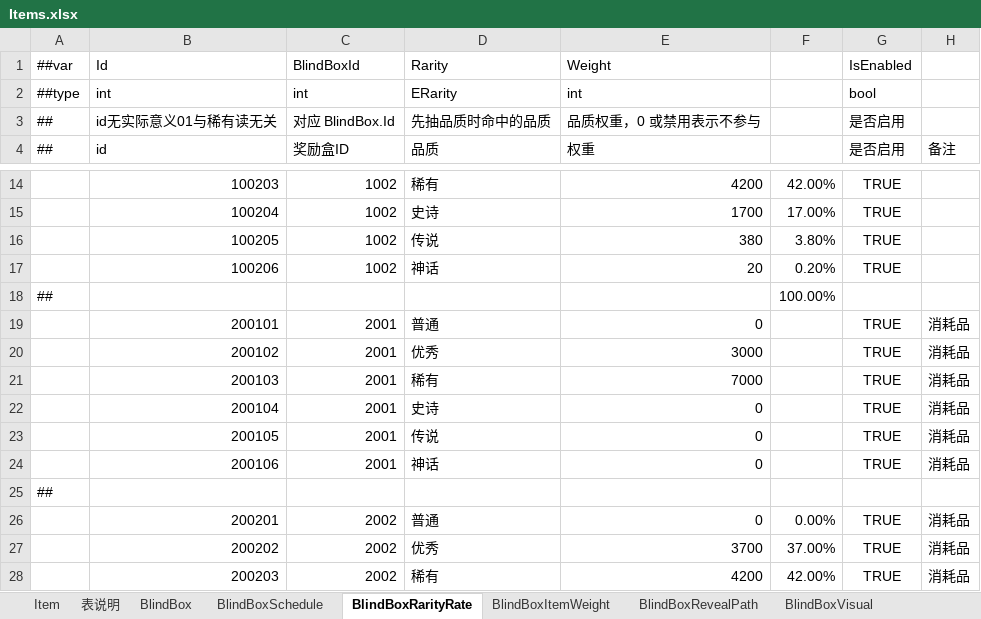
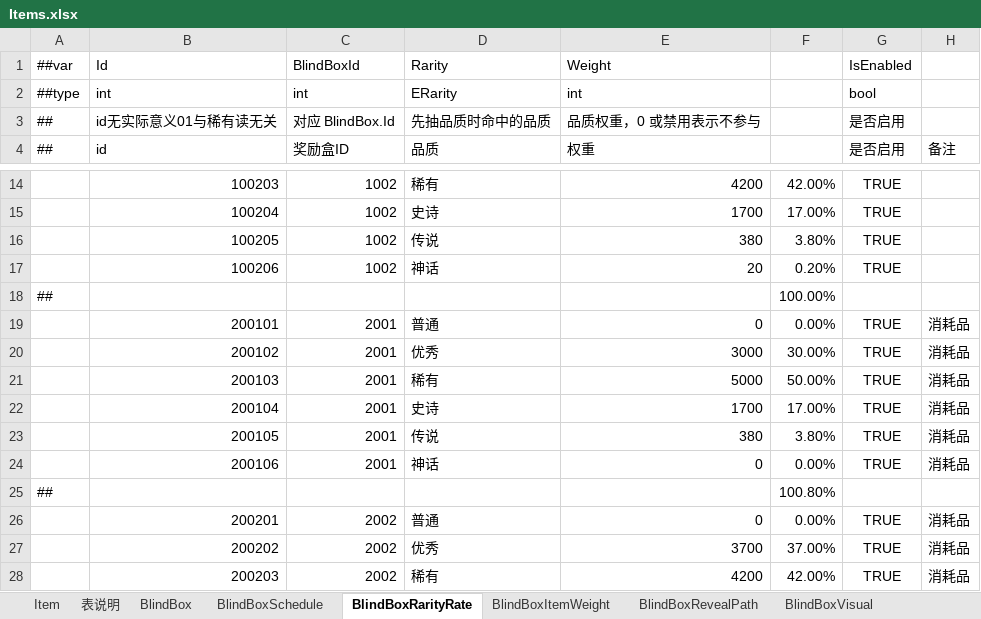
Before and after one commit to SeananTQ/lucky-dog-pub-2026, an Excel workbook: luban-excels/bak/xlsx/Items.xlsx, sheet BlindBoxRarityRate, drawn as a sheet; only a part is shown, gaps mark what is left out; values as stored, in another font and other column widths than the file's, no borders; the diff names each change by its address in the sheet, - before the commit and + after, or states it on an @@ line.

```diff
--- a/luban-excels/bak/xlsx/Items.xlsx (sheet BlindBoxRarityRate)
+++ b/luban-excels/bak/xlsx/Items.xlsx (sheet BlindBoxRarityRate)
-F19: (empty)
+F19: 0.00%
-F20: (empty)
+F20: 30.00%
-E21 (权重): 7000
+E21 (权重): 5000
-F21: (empty)
+F21: 50.00%
-E22 (权重): 0
+E22 (权重): 1700
-F22: (empty)
+F22: 17.00%
-E23 (权重): 0
+E23 (权重): 380
-F23: (empty)
+F23: 3.80%
-F24: (empty)
+F24: 0.00%
-F25: (empty)
+F25: 100.80%
```
Also changed, not shown: sheet BlindBoxSchedule, sheet BlindBoxItemWeight, sheet LinkTree, sheet Item, sheet RefreshmentConfig, formulas that keep their value, luban-excels/bak/xlsx/Main.xlsx, 2 other files.
